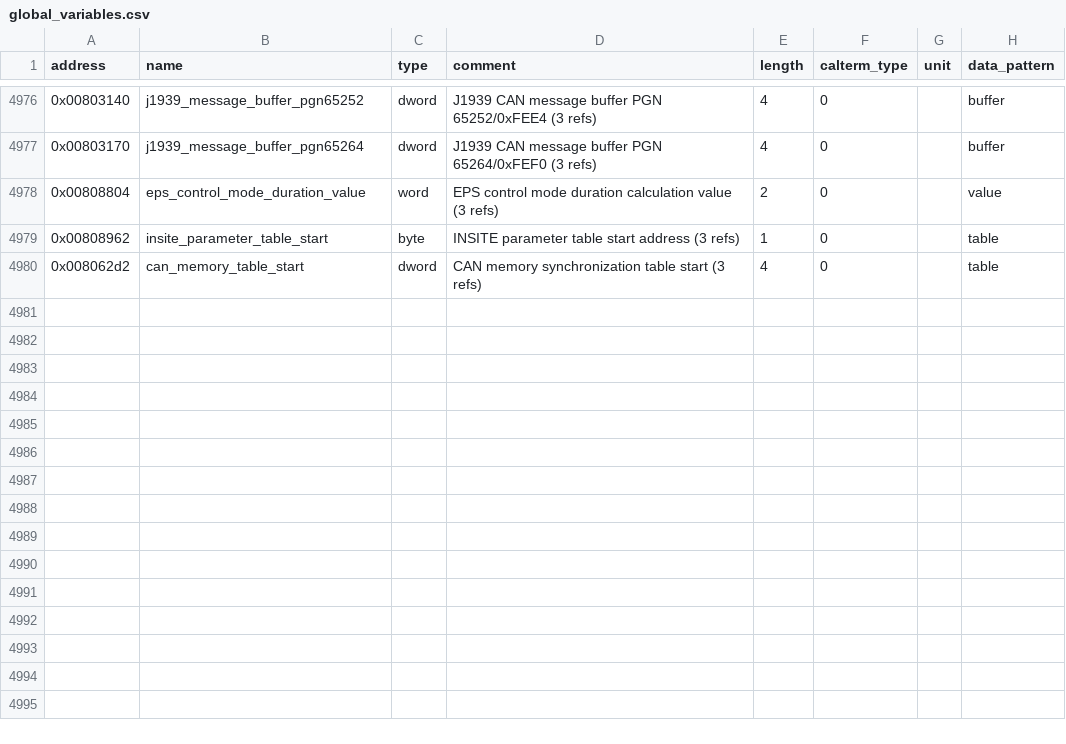
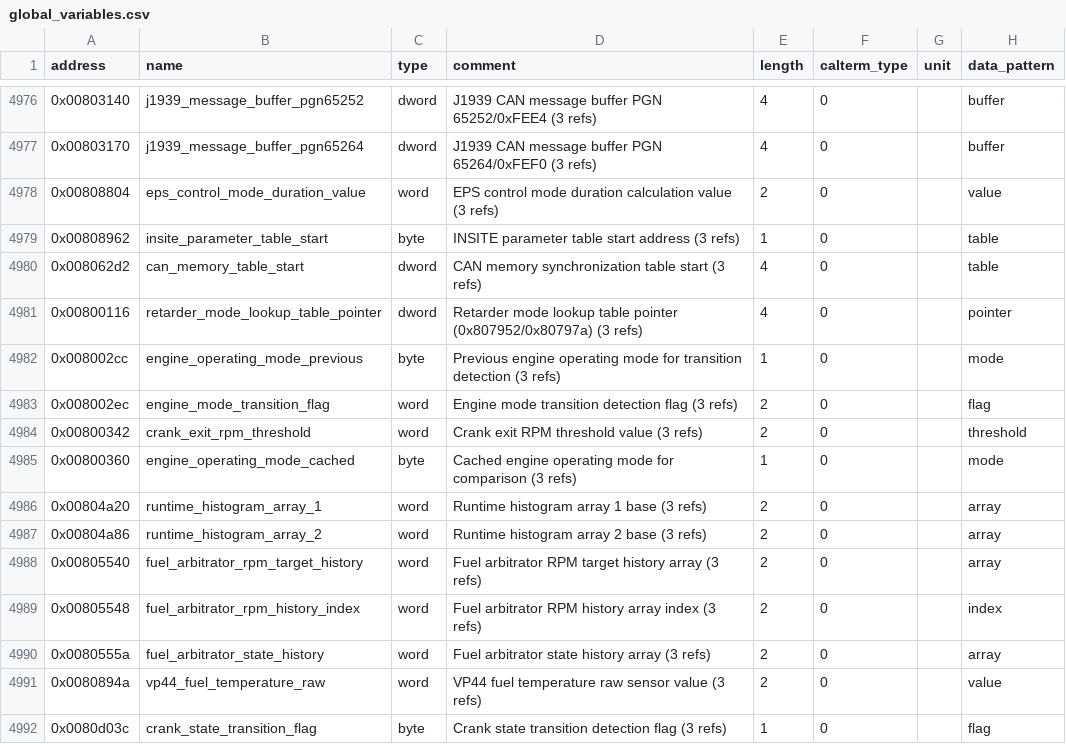
Before and after one commit to jlaustill/J90280.05.analysis, a CSV file: ghidra/CM550.rep/global_variables.csv, drawn as a sheet; only a part is shown, gaps mark what is left out; the diff names each change by its address in the sheet, - before the commit and + after, or states it on an @@ line.

```diff
--- a/ghidra/CM550.rep/global_variables.csv
+++ b/ghidra/CM550.rep/global_variables.csv
+row 4981: 0x00800116 | retarder_mode_lookup_table_pointer | dword | Retarder mode lookup table pointer (0x807952/0x80797a) (3 refs) | 4 | 0 |  | pointer
+row 4982: 0x008002cc | engine_operating_mode_previous | byte | Previous engine operating mode for transition detection (3 refs) | 1 | 0 |  | mode
+row 4983: 0x008002ec | engine_mode_transition_flag | word | Engine mode transition detection flag (3 refs) | 2 | 0 |  | flag
+row 4984: 0x00800342 | crank_exit_rpm_threshold | word | Crank exit RPM threshold value (3 refs) | 2 | 0 |  | threshold
+row 4985: 0x00800360 | engine_operating_mode_cached | byte | Cached engine operating mode for comparison (3 refs) | 1 | 0 |  | mode
+row 4986: 0x00804a20 | runtime_histogram_array_1 | word | Runtime histogram array 1 base (3 refs) | 2 | 0 |  | array
+row 4987: 0x00804a86 | runtime_histogram_array_2 | word | Runtime histogram array 2 base (3 refs) | 2 | 0 |  | array
+row 4988: 0x00805540 | fuel_arbitrator_rpm_target_history | word | Fuel arbitrator RPM target history array (3 refs) | 2 | 0 |  | array
+row 4989: 0x00805548 | fuel_arbitrator_rpm_history_index | word | Fuel arbitrator RPM history array index (3 refs) | 2 | 0 |  | index
+row 4990: 0x0080555a | fuel_arbitrator_state_history | word | Fuel arbitrator state history array (3 refs) | 2 | 0 |  | array
+row 4991: 0x0080894a | vp44_fuel_temperature_raw | word | VP44 fuel temperature raw sensor value (3 refs) | 2 | 0 |  | value
+row 4992: 0x0080d03c | crank_state_transition_flag | byte | Crank state transition detection flag (3 refs) | 1 | 0 |  | flag
```
Also changed, not shown: 2 other files.
